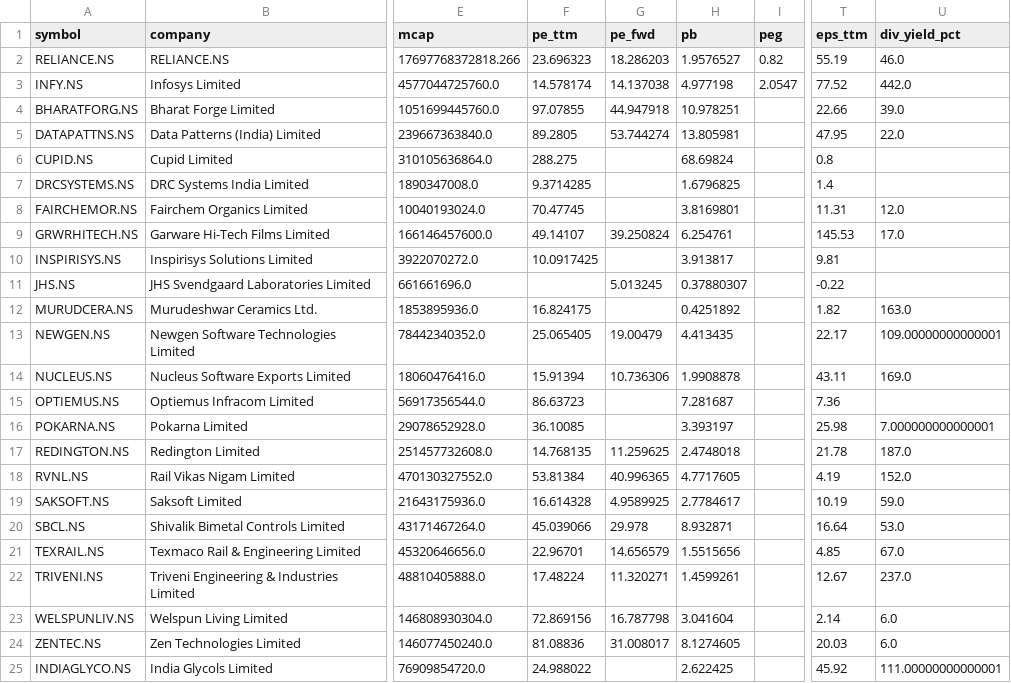
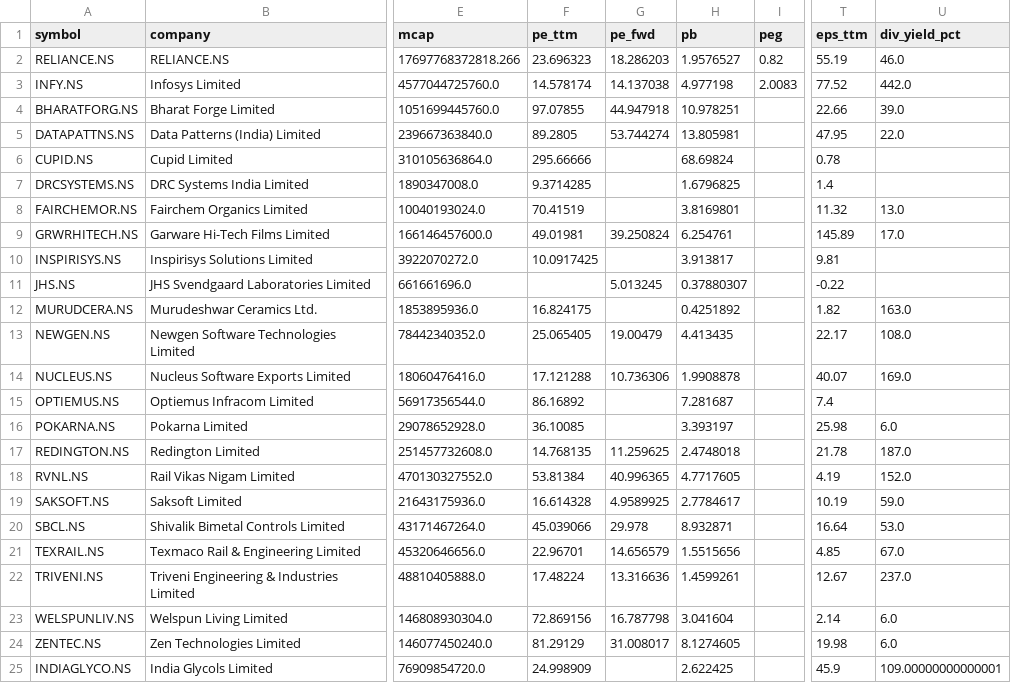
Before and after one commit to cogit0erg0sum/mgb-cockpit, a CSV file: app/data/fundamentals.csv, drawn as a sheet; only a part is shown, gaps mark what is left out; the diff names each change by its address in the sheet, - before the commit and + after, or states it on an @@ line.

```diff
--- a/app/data/fundamentals.csv
+++ b/app/data/fundamentals.csv
-I3 (peg): 2.0547
+I3 (peg): 2.0083
-F6 (pe_ttm): 288.275
+F6 (pe_ttm): 295.66666
-T6 (eps_ttm): 0.8
+T6 (eps_ttm): 0.78
-F8 (pe_ttm): 70.47745
+F8 (pe_ttm): 70.41519
-T8 (eps_ttm): 11.31
+T8 (eps_ttm): 11.32
-U8 (div_yield_pct): 12.0
+U8 (div_yield_pct): 13.0
-F9 (pe_ttm): 49.14107
+F9 (pe_ttm): 49.01981
-T9 (eps_ttm): 145.53
+T9 (eps_ttm): 145.89
-U13 (div_yield_pct): 109.00000000000001
+U13 (div_yield_pct): 108.0
-F14 (pe_ttm): 15.91394
+F14 (pe_ttm): 17.121288
-T14 (eps_ttm): 43.11
+T14 (eps_ttm): 40.07
-F15 (pe_ttm): 86.63723
+F15 (pe_ttm): 86.16892
-T15 (eps_ttm): 7.36
+T15 (eps_ttm): 7.4
-U16 (div_yield_pct): 7.000000000000001
+U16 (div_yield_pct): 6.0
-G22 (pe_fwd): 11.320271
+G22 (pe_fwd): 13.316636
-F24 (pe_ttm): 81.08836
+F24 (pe_ttm): 81.29129
-T24 (eps_ttm): 20.03
+T24 (eps_ttm): 19.98
-F25 (pe_ttm): 24.988022
+F25 (pe_ttm): 24.998909
-T25 (eps_ttm): 45.92
+T25 (eps_ttm): 45.9
-U25 (div_yield_pct): 111.00000000000001
+U25 (div_yield_pct): 109.00000000000001
```
Also changed, not shown: app/data/dashboard.csv.
